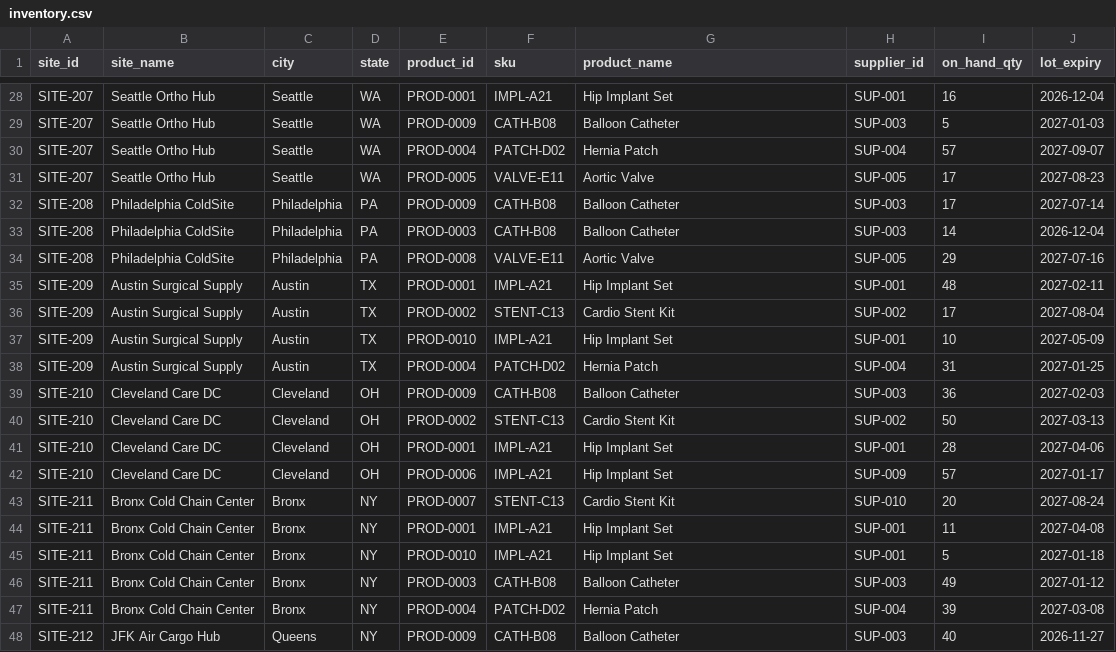
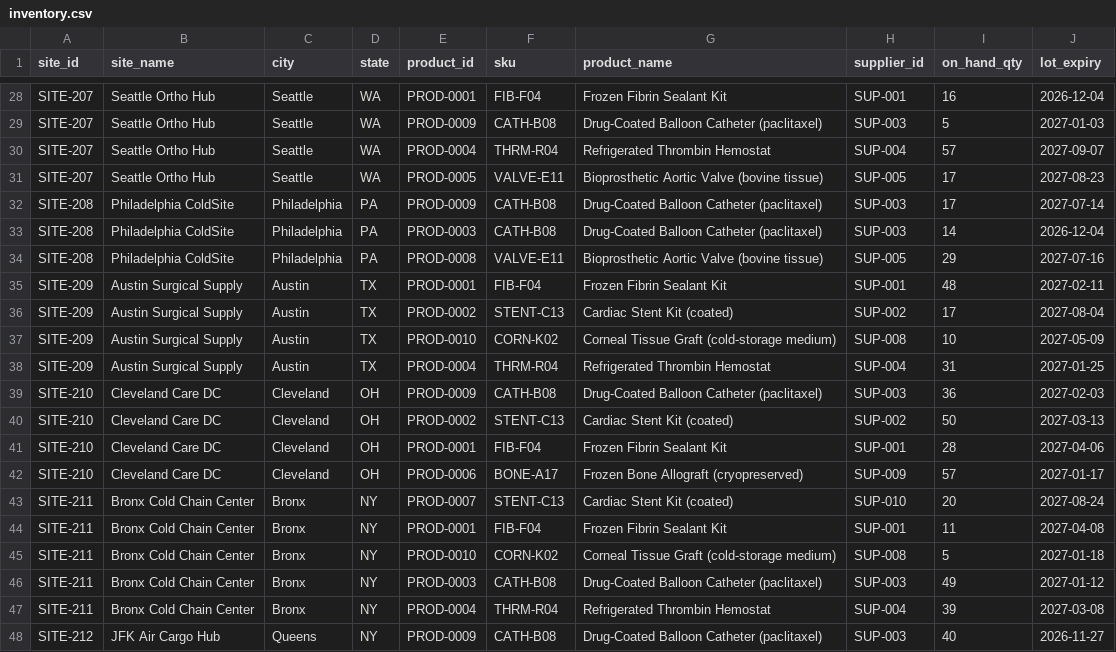
Before and after one commit to bobertx3/dbrks-ai-weatherwise-agent, a CSV file: data/inventory.csv, drawn as a sheet; only a part is shown, gaps mark what is left out; the diff covers the shown part only; the diff names each change by its address in the sheet, - before the commit and + after, or states it on an @@ line.

```diff
--- a/data/inventory.csv
+++ b/data/inventory.csv
-F28 (sku): IMPL-A21
+F28 (sku): FIB-F04
-G28 (product_name): Hip Implant Set
+G28 (product_name): Frozen Fibrin Sealant Kit
-G29 (product_name): Balloon Catheter
+G29 (product_name): Drug-Coated Balloon Catheter (paclitaxel)
-F30 (sku): PATCH-D02
+F30 (sku): THRM-R04
-G30 (product_name): Hernia Patch
+G30 (product_name): Refrigerated Thrombin Hemostat
-G31 (product_name): Aortic Valve
+G31 (product_name): Bioprosthetic Aortic Valve (bovine tissue)
-G32:G33 (product_name): Balloon Catheter
+G32:G33 (product_name): Drug-Coated Balloon Catheter (paclitaxel)
-G34 (product_name): Aortic Valve
+G34 (product_name): Bioprosthetic Aortic Valve (bovine tissue)
-F35 (sku): IMPL-A21
+F35 (sku): FIB-F04
-G35 (product_name): Hip Implant Set
+G35 (product_name): Frozen Fibrin Sealant Kit
-G36 (product_name): Cardio Stent Kit
+G36 (product_name): Cardiac Stent Kit (coated)
-F37 (sku): IMPL-A21
+F37 (sku): CORN-K02
-G37 (product_name): Hip Implant Set
+G37 (product_name): Corneal Tissue Graft (cold-storage medium)
-H37 (supplier_id): SUP-001
+H37 (supplier_id): SUP-008
-F38 (sku): PATCH-D02
+F38 (sku): THRM-R04
-G38 (product_name): Hernia Patch
+G38 (product_name): Refrigerated Thrombin Hemostat
-G39 (product_name): Balloon Catheter
+G39 (product_name): Drug-Coated Balloon Catheter (paclitaxel)
-G40 (product_name): Cardio Stent Kit
+G40 (product_name): Cardiac Stent Kit (coated)
-F41 (sku): IMPL-A21
+F41 (sku): FIB-F04
-G41 (product_name): Hip Implant Set
+G41 (product_name): Frozen Fibrin Sealant Kit
-F42 (sku): IMPL-A21
+F42 (sku): BONE-A17
-G42 (product_name): Hip Implant Set
+G42 (product_name): Frozen Bone Allograft (cryopreserved)
-G43 (product_name): Cardio Stent Kit
+G43 (product_name): Cardiac Stent Kit (coated)
-F44 (sku): IMPL-A21
+F44 (sku): FIB-F04
-G44 (product_name): Hip Implant Set
+G44 (product_name): Frozen Fibrin Sealant Kit
-F45 (sku): IMPL-A21
+F45 (sku): CORN-K02
-G45 (product_name): Hip Implant Set
+G45 (product_name): Corneal Tissue Graft (cold-storage medium)
-H45 (supplier_id): SUP-001
+H45 (supplier_id): SUP-008
-G46 (product_name): Balloon Catheter
+G46 (product_name): Drug-Coated Balloon Catheter (paclitaxel)
-F47 (sku): PATCH-D02
+F47 (sku): THRM-R04
-G47 (product_name): Hernia Patch
+G47 (product_name): Refrigerated Thrombin Hemostat
-G48 (product_name): Balloon Catheter
+G48 (product_name): Drug-Coated Balloon Catheter (paclitaxel)
```
Also changed, not shown: 123 edited cells elsewhere in this file, data/shipments.csv, 37 other files.
